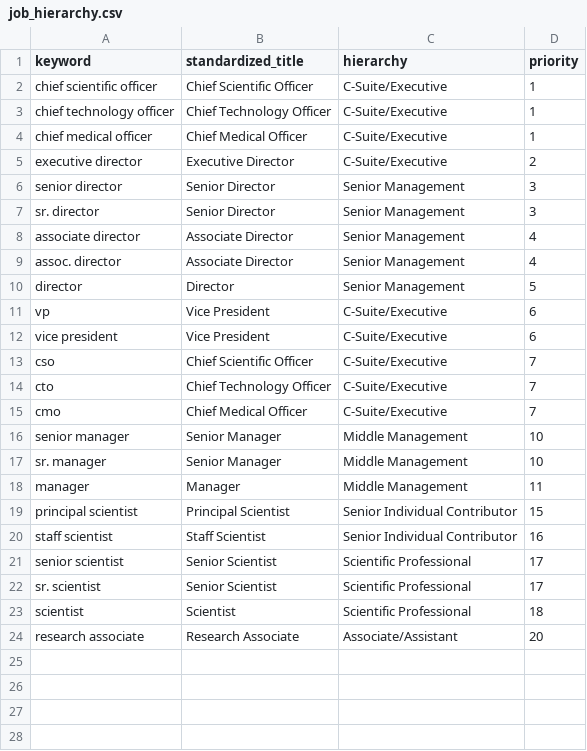
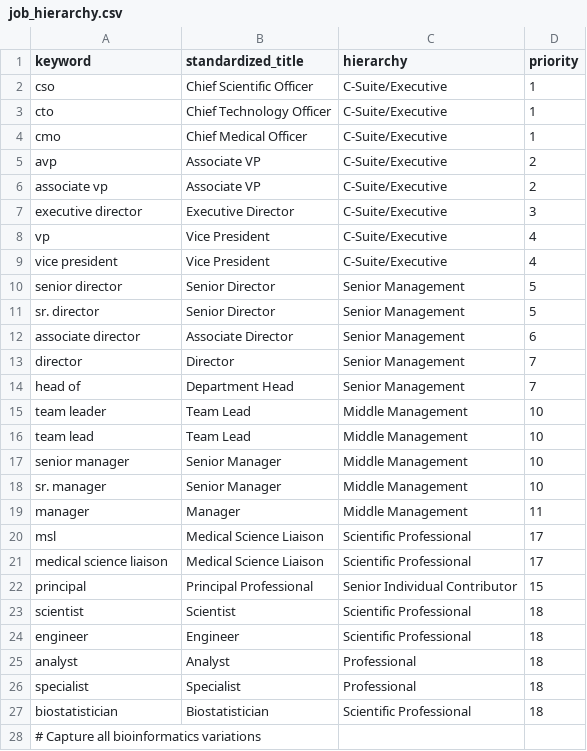
Before and after one commit to wvictor14/rbiotechsalary_etl, a CSV file: seeds/job_hierarchy.csv, drawn as a sheet; only a part is shown; the shorter side is filled out with more unchanged rows; the diff covers the shown part only.

Commit message:
update job_hierarchy seed

```diff
--- a/seeds/job_hierarchy.csv
+++ b/seeds/job_hierarchy.csv
@@ -1,16 +1,17 @@
 keyword,standardized_title,hierarchy,priority
-chief scientific officer,Chief Scientific Officer,C-Suite/Executive,1
-chief technology officer,Chief Technology Officer,C-Suite/Executive,1
-chief medical officer,Chief Medical Officer,C-Suite/Executive,1
-executive director,Executive Director,C-Suite/Executive,2
-senior director,Senior Director,Senior Management,3
-sr. director,Senior Director,Senior Management,3
-associate director,Associate Director,Senior Management,4
-assoc. director,Associate Director,Senior Management,4
-director,Director,Senior Management,5
-vp,Vice President,C-Suite/Executive,6
-vice president,Vice President,C-Suite/Executive,6
-cso,Chief Scientific Officer,C-Suite/Executive,7
-cto,Chief Technology Officer,C-Suite/Executive,7
-cmo,Chief Medical Officer,C-Suite/Executive,7
+cso,Chief Scientific Officer,C-Suite/Executive,1
+cto,Chief Technology Officer,C-Suite/Executive,1
+cmo,Chief Medical Officer,C-Suite/Executive,1
+avp,Associate VP,C-Suite/Executive,2
+associate vp,Associate VP,C-Suite/Executive,2
+executive director,Executive Director,C-Suite/Executive,3
+vp,Vice President,C-Suite/Executive,4
+vice president,Vice President,C-Suite/Executive,4
+senior director,Senior Director,Senior Management,5
+sr. director,Senior Director,Senior Management,5
+associate director,Associate Director,Senior Management,6
+director,Director,Senior Management,7
+head of,Department Head,Senior Management,7
+team leader,Team Lead,Middle Management,10
+team lead,Team Lead,Middle Management,10
 senior manager,Senior Manager,Middle Management,10
@@ -18,6 +19,10 @@ sr. manager,Senior Manager,Middle Management,10
 manager,Manager,Middle Management,11
-principal scientist,Principal Scientist,Senior Individual Contributor,15
-staff scientist,Staff Scientist,Senior Individual Contributor,16
-senior scientist,Senior Scientist,Scientific Professional,17
-sr. scientist,Senior Scientist,Scientific Professional,17
+msl,Medical Science Liaison,Scientific Professional,17
+medical science liaison,Medical Science Liaison,Scientific Professional,17
+principal,Principal Professional,Senior Individual Contributor,15
 scientist,Scientist,Scientific Professional,18
+engineer,Engineer,Scientific Professional,18
+analyst,Analyst,Professional,18
+specialist,Specialist,Professional,18
+biostatistician,Biostatistician,Scientific Professional,18
+# Capture all bioinformatics variations
```
Also changed, not shown: 17 added rows elsewhere in this file.
